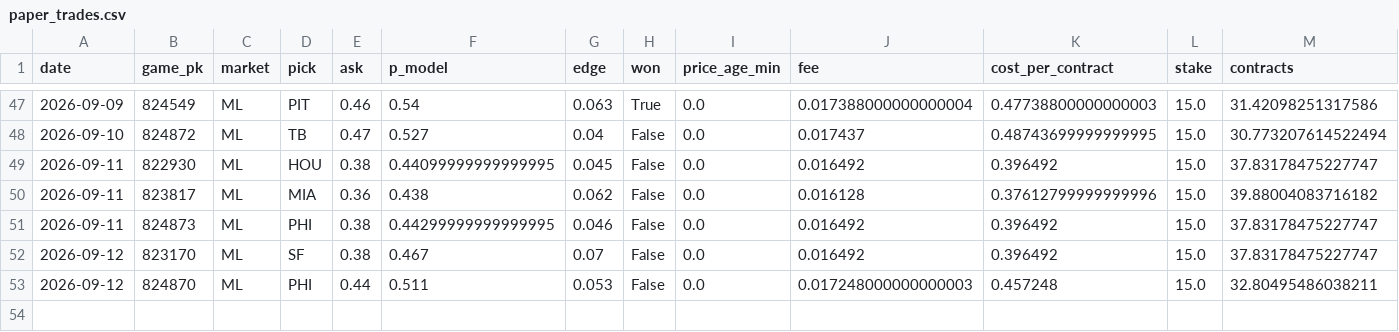
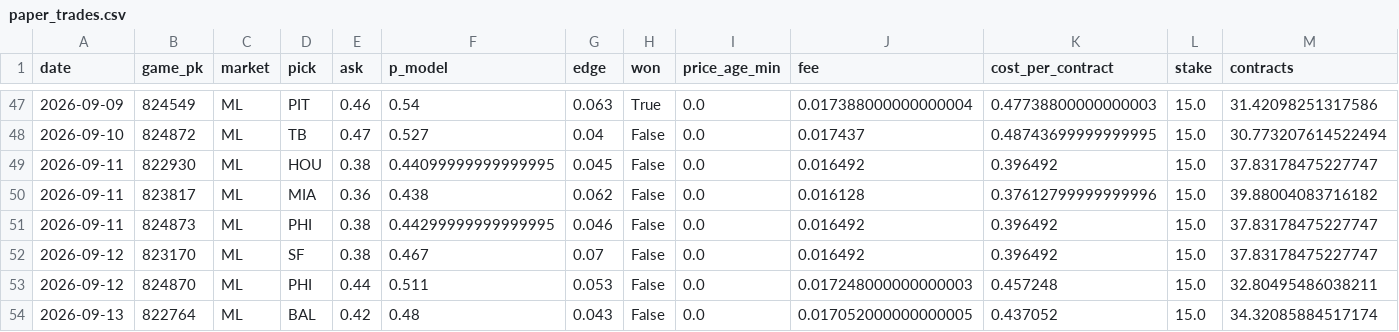
Before and after one commit to jdev-02/gooseline-model-hq, a CSV file: data/mlb/paper_trades.csv, drawn as a sheet; only a part is shown, gaps mark what is left out; rows hold the shown columns only; the diff names each change by its address in the sheet, - before the commit and + after, or states it on an @@ line.

```diff
--- a/data/mlb/paper_trades.csv
+++ b/data/mlb/paper_trades.csv
+row 54: 2026-09-13 | 822764 | ML | BAL | 0.42 | 0.48 | 0.043 | False | 0.0 | 0.017052000000000005 | 0.437052 | 15.0 | 34.32085884517174
```
Also changed, not shown: data/mlb/narrative/log.csv, 6 other files.
